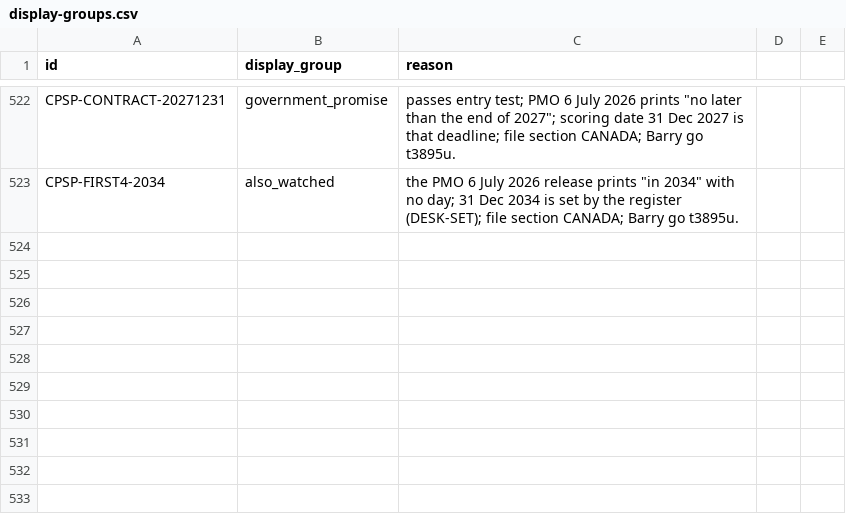
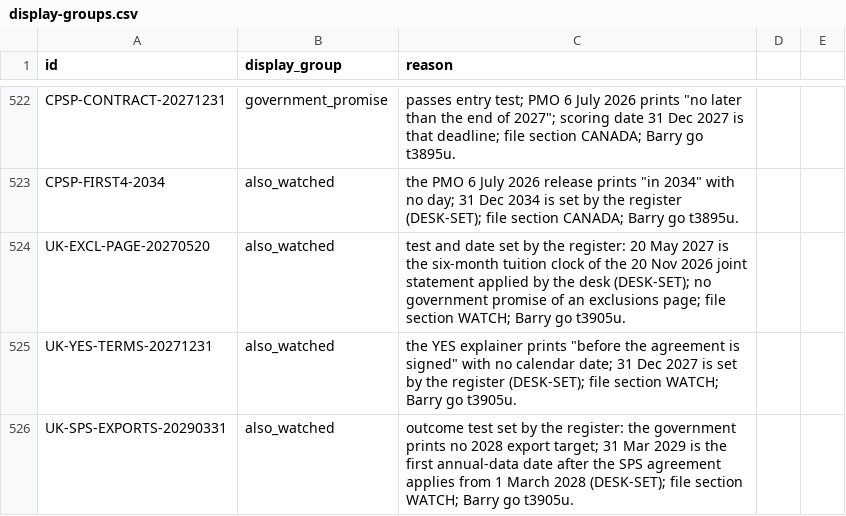
Before and after one commit to Citizenheldrecord/register, a CSV file: data/display-groups.csv, drawn as a sheet; only a part is shown, gaps mark what is left out.

```diff
--- a/data/display-groups.csv
+++ b/data/display-groups.csv
@@ -523 +523,4 @@ CPSP-CONTRACT-20271231,government_promise,"passes entry test; PMO 6 July 2026 pr
 CPSP-FIRST4-2034,also_watched,"the PMO 6 July 2026 release prints ""in 2034"" with no day; 31 Dec 2034 is set by the register (DESK-SET); file section CANADA; Barry go t3895u."
+UK-EXCL-PAGE-20270520,also_watched,test and date set by the register: 20 May 2027 is the six-month tuition clock of the 20 Nov 2026 joint statement applied by the desk (DESK-SET); no government promise of an exclusions page; file section WATCH; Barry go t3905u.
+UK-YES-TERMS-20271231,also_watched,"the YES explainer prints ""before the agreement is signed"" with no calendar date; 31 Dec 2027 is set by the register (DESK-SET); file section WATCH; Barry go t3905u."
+UK-SPS-EXPORTS-20290331,also_watched,outcome test set by the register: the government prints no 2028 export target; 31 Mar 2029 is the first annual-data date after the SPS agreement applies from 1 March 2028 (DESK-SET); file section WATCH; Barry go t3905u.
```
Also changed, not shown: data/entries.csv, data/essay-links.csv, 16 other files.
